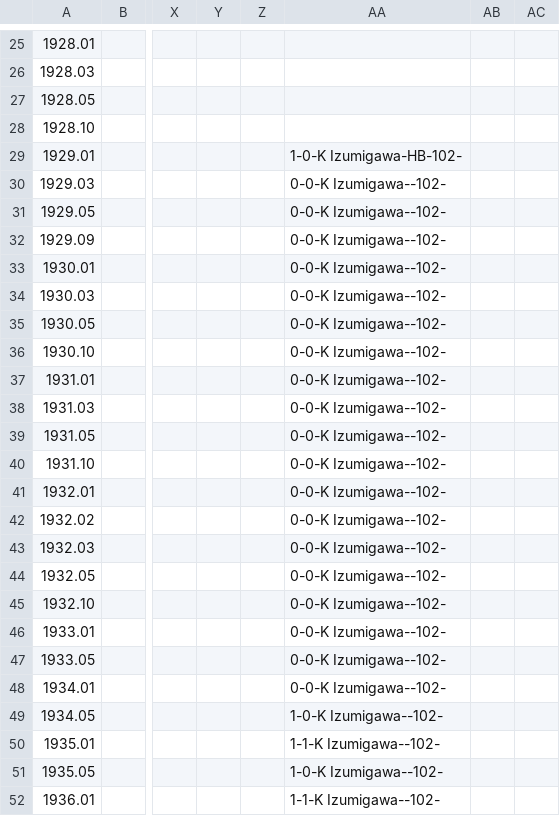
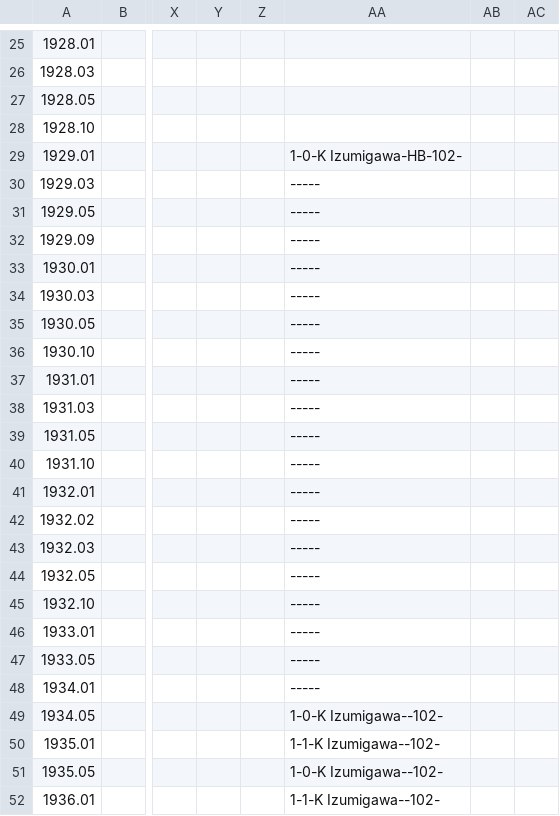
Before and after one commit to andre1670/sumo-heya-chart, a CSV file: heya_data_inactive.csv, drawn as a sheet; only a part is shown, gaps mark what is left out; the diff names each change by its address in the sheet, - before the commit and + after, or states it on an @@ line.

Commit message:
Update heya_data_inactive.csv

```diff
--- a/heya_data_inactive.csv
+++ b/heya_data_inactive.csv
-AA30:AA48: 0-0-K Izumigawa--102-
+AA30:AA48: -----
```
